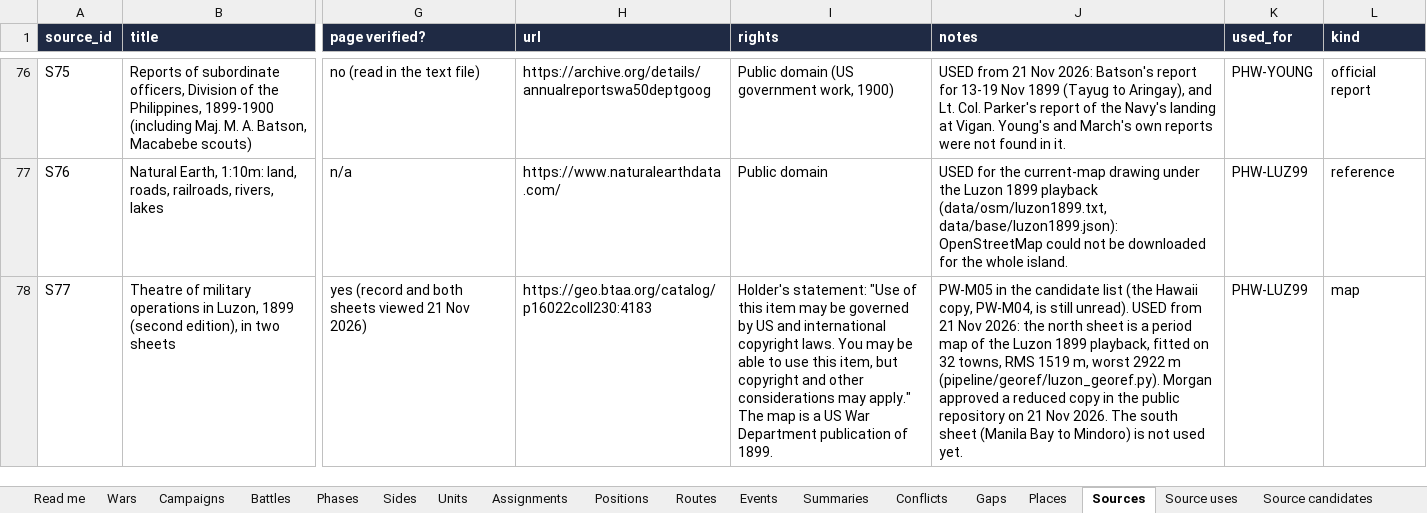
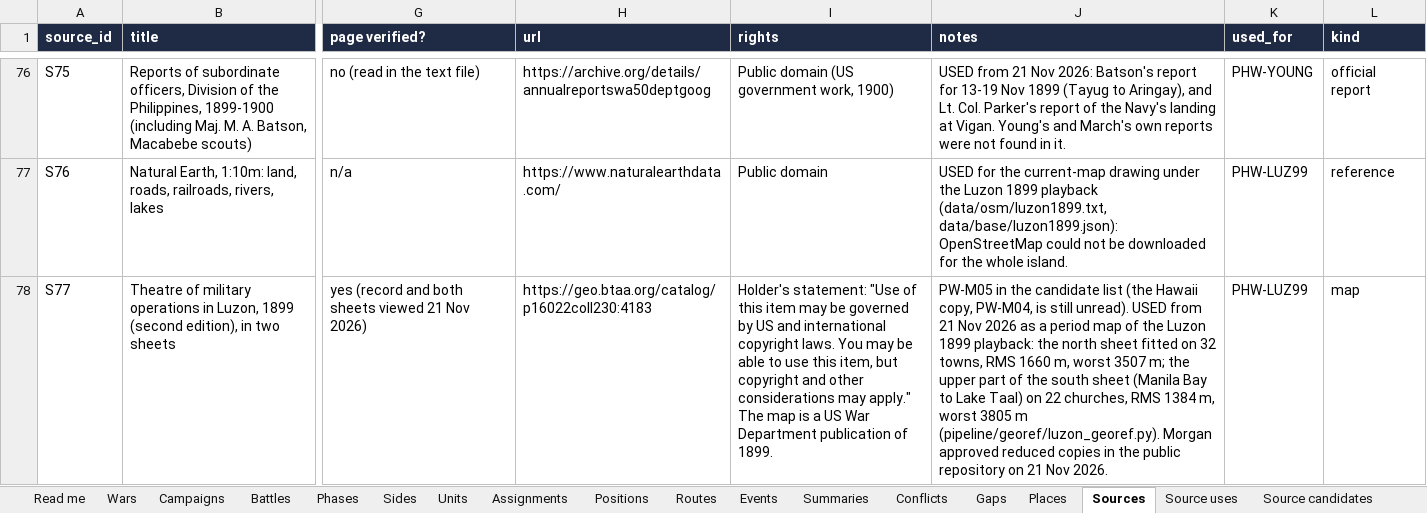
Before and after one commit to mgm9000/WarMapper, an Excel workbook: data/WarMapper battle data.xlsx, sheet Sources, drawn as a sheet; only a part is shown, gaps mark what is left out; values as stored, in another font and other column widths than the file's, no borders; the diff names each change by its address in the sheet, - before the commit and + after, or states it on an @@ line.

```diff
--- a/data/WarMapper battle data.xlsx (sheet Sources)
+++ b/data/WarMapper battle data.xlsx (sheet Sources)
-J78 (notes): …21 Nov 2026: the north sheet is a period map of the Luzon 1899 playback, fitted on 32 towns, RMS 1519 m, worst 2922 m (pipeline/georef/luzon_georef.py). Morgan approved a reduced copy in the public repository on 21 Nov 2026. The south sheet (Manila Bay to Mindoro) is not used yet.
+J78 (notes): …21 Nov 2026 as a period map of the Luzon 1899 playback: the north sheet fitted on 32 towns, RMS 1660 m, worst 3507 m; the upper part of the south sheet (Manila Bay to Lake Taal) on 22 churches, RMS 1384 m, worst 3805 m (pipeline/georef/luzon_georef.py). Morgan approved reduced copies in the public repository on 21 Nov 2026.
```
Also changed, not shown: sheet Maps, sheet Gaps, 8 other files.
